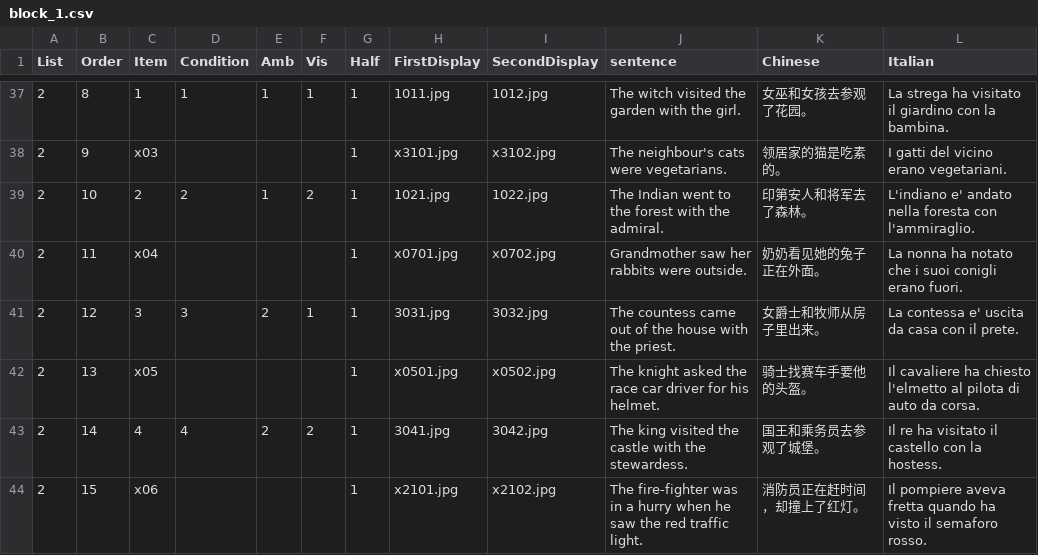
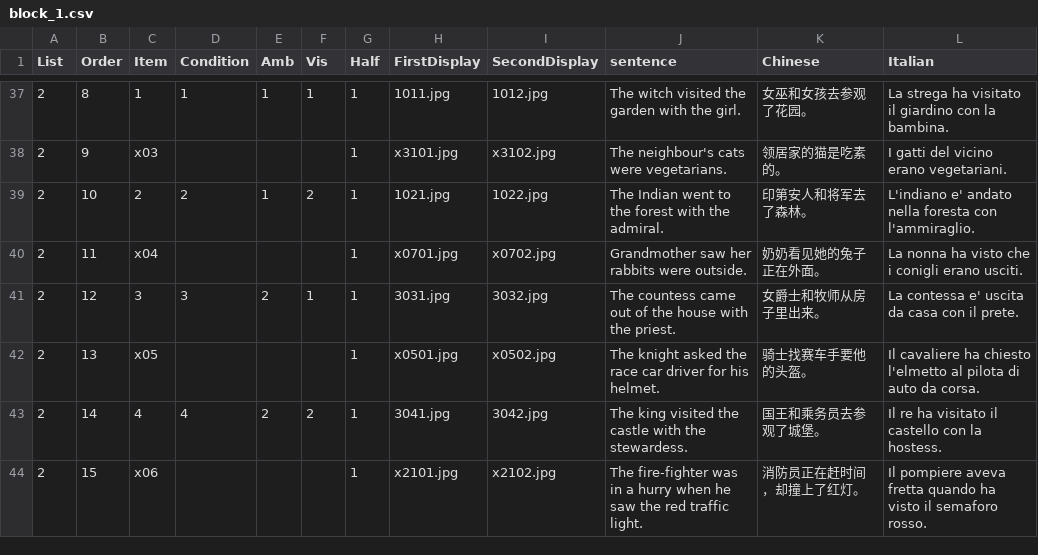
Before and after one commit to awpzs/PlayMobil_CHN, a CSV file: chunk_includes/block_1.csv, drawn as a sheet; only a part is shown, gaps mark what is left out; the diff covers the shown part only.

```diff
--- a/chunk_includes/block_1.csv
+++ b/chunk_includes/block_1.csv
@@ -39,3 +39,3 @@ List,Order,Item,Condition,Amb,Vis,Half,FirstDisplay,SecondDisplay,sentence,Chine
 2,10,2,2,1,2,1,1021.jpg,1022.jpg,The Indian went to the forest with the admiral.,印第安人和将军去了森林。,L'indiano e' andato nella foresta con l'ammiraglio.
-2,11,x04,,,,1,x0701.jpg,x0702.jpg,Grandmother saw her rabbits were outside.,奶奶看见她的兔子正在外面。,La nonna ha notato che i suoi conigli erano fuori.
+2,11,x04,,,,1,x0701.jpg,x0702.jpg,Grandmother saw her rabbits were outside.,奶奶看见她的兔子正在外面。,La nonna ha visto che i conigli erano usciti.
 2,12,3,3,2,1,1,3031.jpg,3032.jpg,The countess came out of the house with the priest.,女爵士和牧师从房子里出来。,La contessa e' uscita da casa con il prete.
```
Also changed, not shown: 15 edited cells elsewhere in this file, chunk_includes/block_2.csv, chunk_includes/prac.csv, 2 other files.
